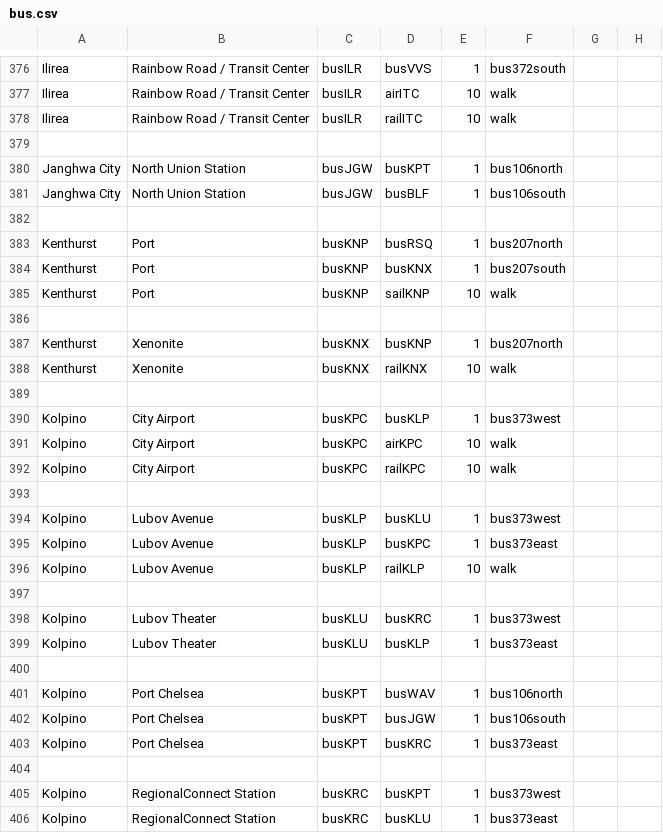
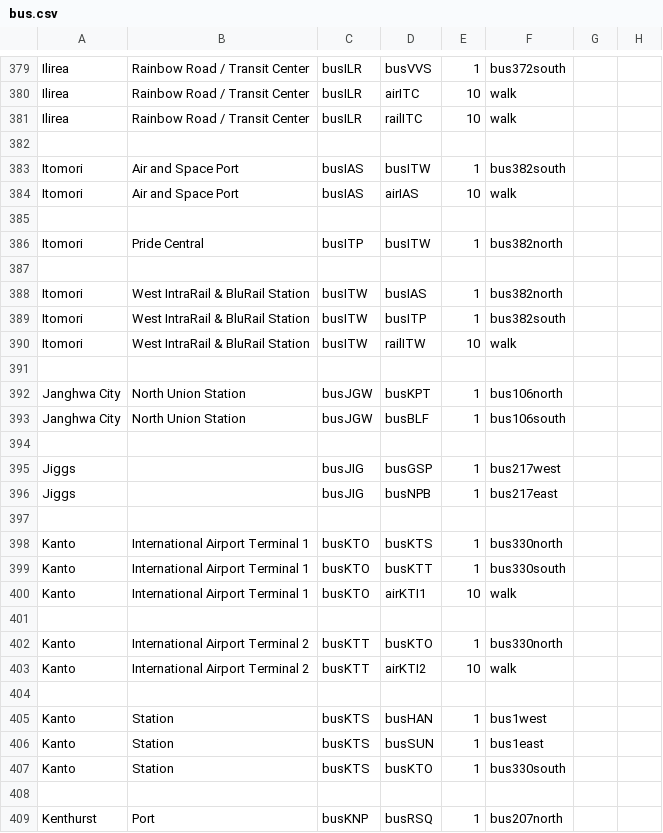
Before and after one commit to KittyCat11231/Feline-Holdings, a CSV file: src/intraroute/data/pathfinding/bus.csv, drawn as a sheet; only a part is shown, gaps mark what is left out; the shorter side is filled out with more unchanged rows; the diff covers the shown part only.

```diff
--- a/src/intraroute/data/pathfinding/bus.csv
+++ b/src/intraroute/data/pathfinding/bus.csv
@@ -379,4 +382,27 @@ Ilirea,Rainbow Road / Transit Center,busILR,railITC,10,walk,,
 ,,,,,,,
+Itomori,Air and Space Port,busIAS,busITW,1,bus382south,,
+Itomori,Air and Space Port,busIAS,airIAS,10,walk,,
+,,,,,,,
+Itomori,Pride Central,busITP,busITW,1,bus382north,,
+,,,,,,,
+Itomori,West IntraRail & BluRail Station,busITW,busIAS,1,bus382north,,
+Itomori,West IntraRail & BluRail Station,busITW,busITP,1,bus382south,,
+Itomori,West IntraRail & BluRail Station,busITW,railITW,10,walk,,
+,,,,,,,
 Janghwa City,North Union Station,busJGW,busKPT,1,bus106north,,
 Janghwa City,North Union Station,busJGW,busBLF,1,bus106south,,
+,,,,,,,
+Jiggs,,busJIG,busGSP,1,bus217west,,
+Jiggs,,busJIG,busNPB,1,bus217east,,
+,,,,,,,
+Kanto,International Airport Terminal 1,busKTO,busKTS,1,bus330north,,
+Kanto,International Airport Terminal 1,busKTO,busKTT,1,bus330south,,
+Kanto,International Airport Terminal 1,busKTO,airKTI1,10,walk,,
+,,,,,,,
+Kanto,International Airport Terminal 2,busKTT,busKTO,1,bus330north,,
+Kanto,International Airport Terminal 2,busKTT,airKTI2,10,walk,,
+,,,,,,,
+Kanto,Station,busKTS,busHAN,1,bus1west,,
+Kanto,Station,busKTS,busSUN,1,bus1east,,
+Kanto,Station,busKTS,busKTO,1,bus330south,,
 ,,,,,,,
```
Also changed, not shown: 20 added rows and 4 edited cells elsewhere in this file, src/intraroute/data/pathfinding/air.csv, src/intraroute/data/pathfinding/rail.csv, 18 other files.
